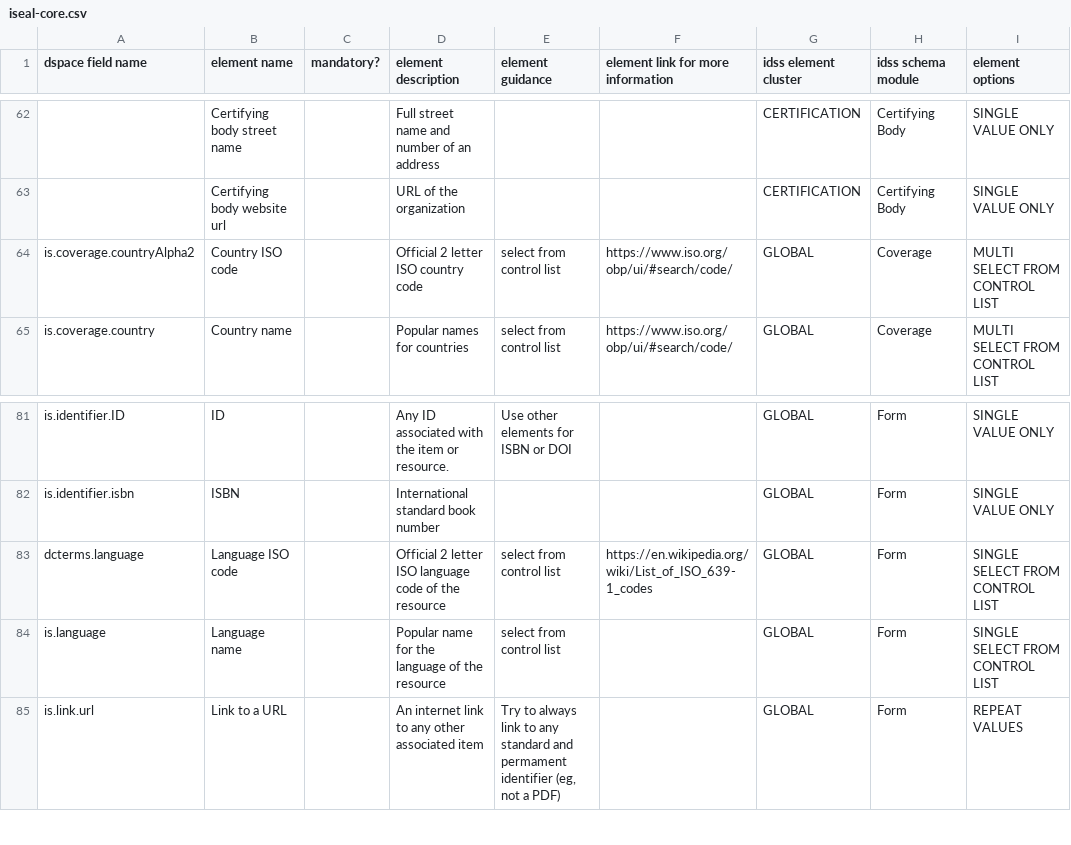
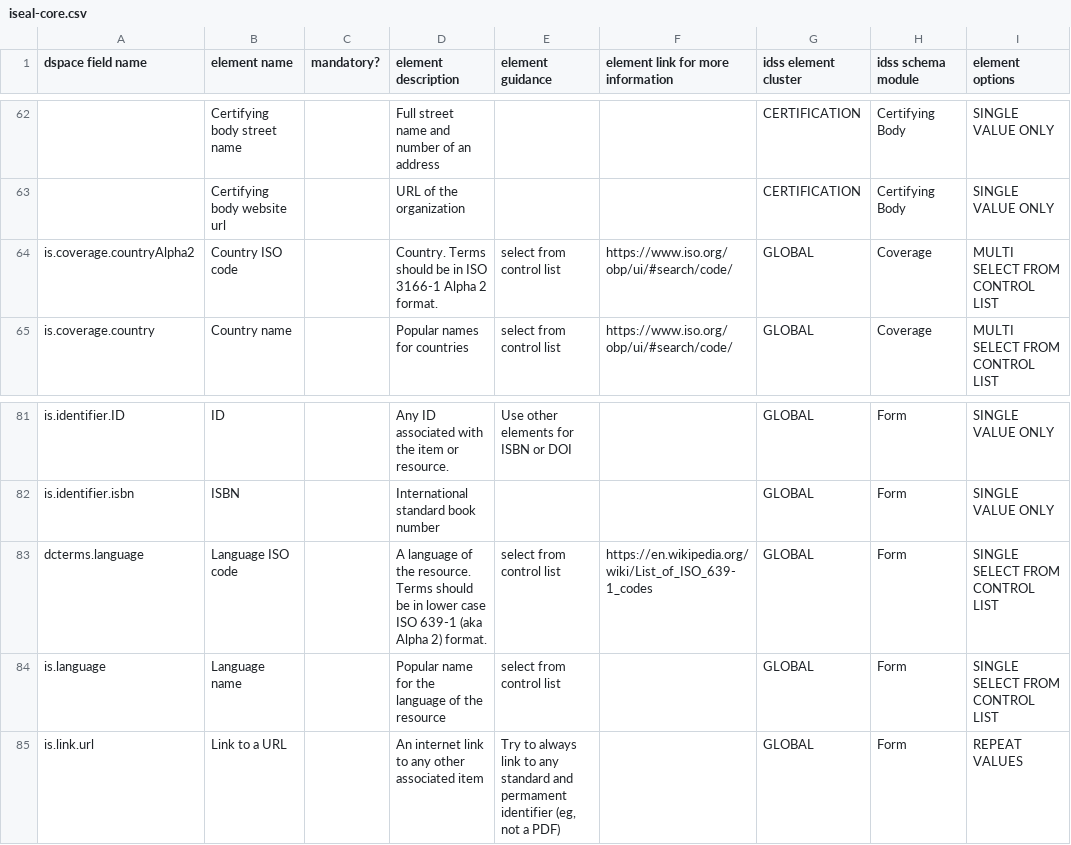
Before and after one commit to ISEAL-Community/iseal-core, a CSV file: data/iseal-core.csv, drawn as a sheet; only a part is shown, gaps mark what is left out; the diff names each change by its address in the sheet, - before the commit and + after, or states it on an @@ line.

Commit message:
data/iseal-core.csv: update descriptions
Update descriptions of country and language fields to indicate that
they should be ISO 3166-1 Alpha2 and ISO 639-1 Alpha2, respectively.

```diff
--- a/data/iseal-core.csv
+++ b/data/iseal-core.csv
-D64 (element description): Official 2 letter ISO country code
+D64 (element description): Country. Terms should be in ISO 3166-1 Alpha 2 format.
-D83 (element description): Official 2 letter ISO language code of the resource
+D83 (element description): A language of the resource. Terms should be in lower case ISO 639-1 (aka Alpha 2) format.
```
